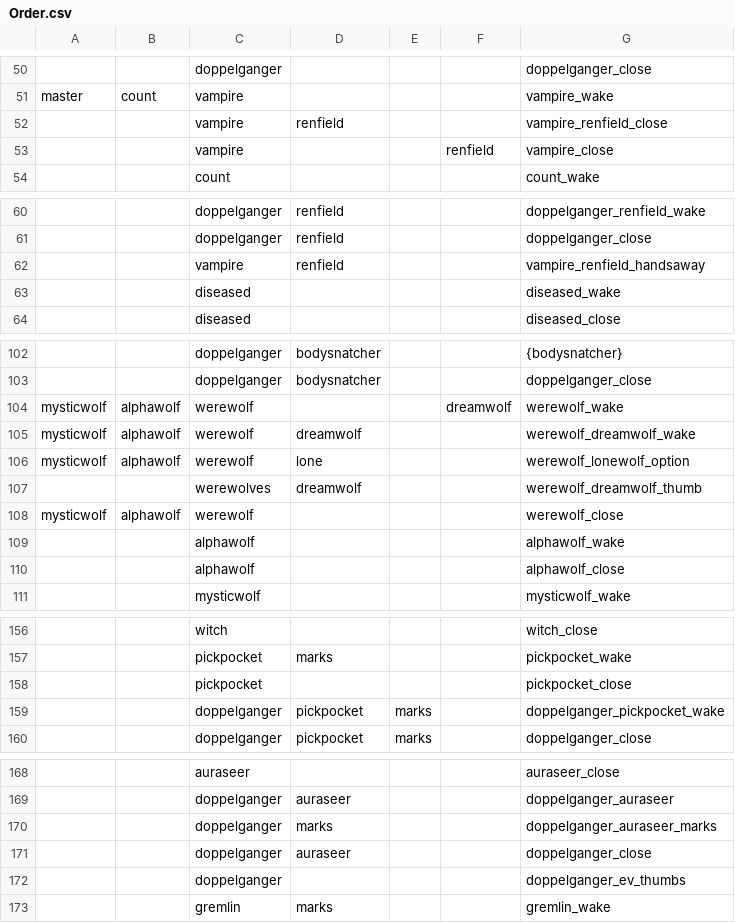
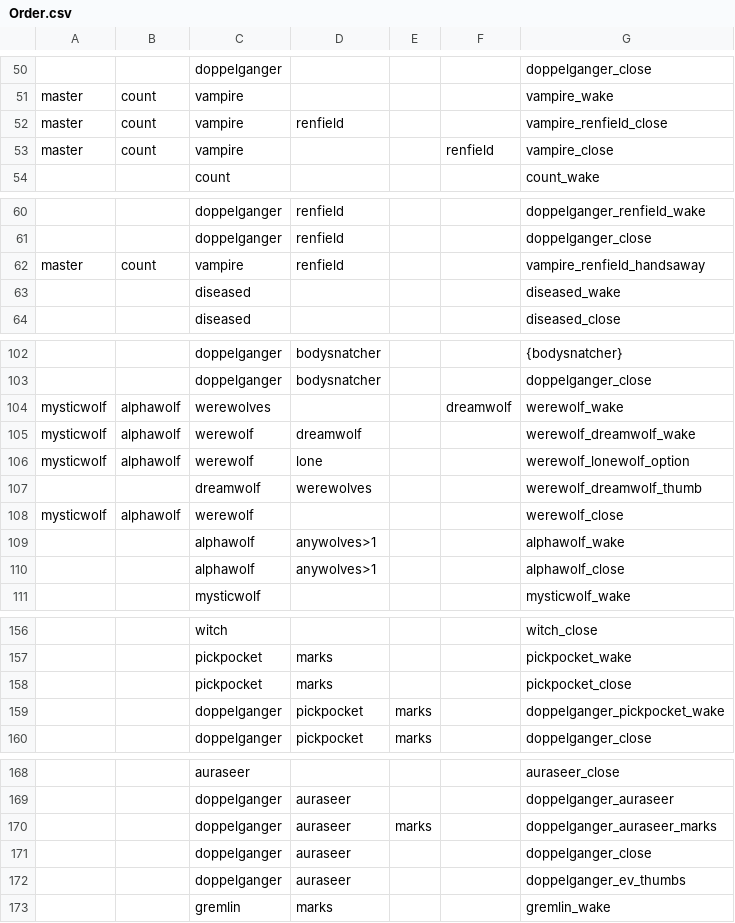
Before and after one commit to GerousDan/OneNight, a CSV file: data/Order.csv, drawn as a sheet; only a part is shown, gaps mark what is left out; removed rows and columns are numbered as before the commit, all else as after; the diff names each change by its address in the sheet, - before the commit and + after, or states it on an @@ line.

```diff
--- a/data/Order.csv
+++ b/data/Order.csv
-A52:A53: (empty)
+A52:A53: master
-B52:B53: (empty)
+B52:B53: count
-A62: (empty)
+A62: master
-B62: (empty)
+B62: count
-C104: werewolf
+C104: werewolves
-row 107:  |  | werewolves | dreamwolf |  |  | werewolf_dreamwolf_thumb
+row 107:  |  | dreamwolf | werewolves |  |  | werewolf_dreamwolf_thumb
-D109:D110: (empty)
+D109:D110: anywolves>1
-D158: (empty)
+D158: marks
-D170: marks
+D170: auraseer
-E170: (empty)
+E170: marks
-D172: (empty)
+D172: auraseer
```
Also changed, not shown: 2 other files.
